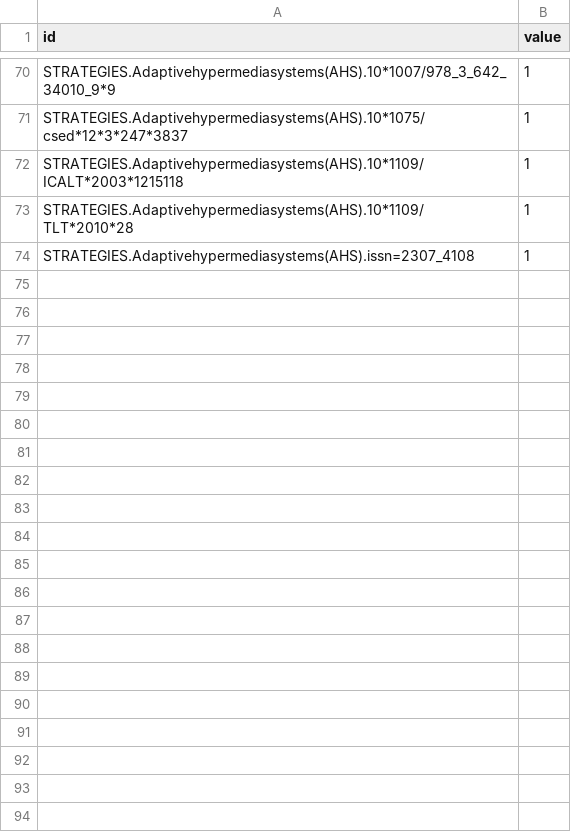
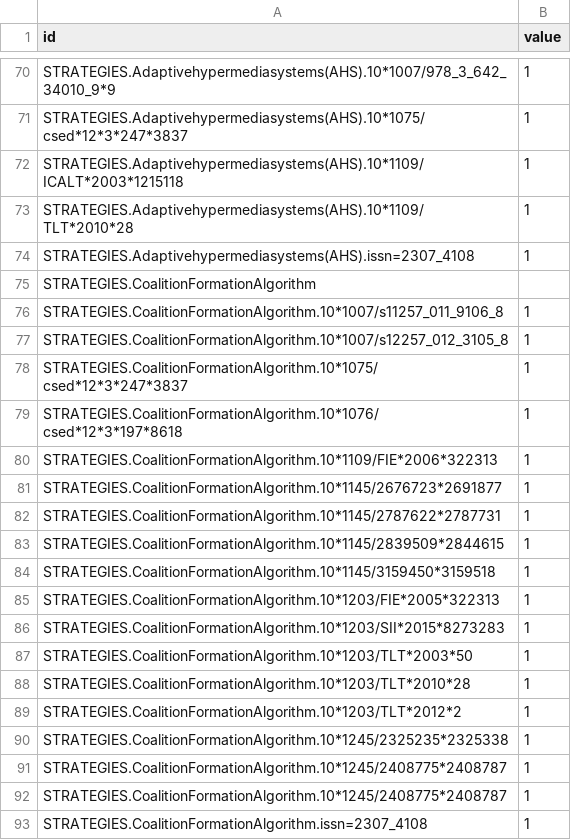
Before and after one commit to cgiohidalgo/state_of_the_art, a CSV file: estrategiasbien.csv, drawn as a sheet; only a part is shown, gaps mark what is left out; the diff covers the shown part only.

```diff
--- a/estrategiasbien.csv
+++ b/estrategiasbien.csv
@@ -74 +74,20 @@ STRATEGIES.Adaptivehypermediasystems(AHS).10*1109/TLT*2010*28,1
 STRATEGIES.Adaptivehypermediasystems(AHS).issn=2307_4108,1
+STRATEGIES.CoalitionFormationAlgorithm,
+STRATEGIES.CoalitionFormationAlgorithm.10*1007/s11257_011_9106_8,1
+STRATEGIES.CoalitionFormationAlgorithm.10*1007/s12257_012_3105_8,1
+STRATEGIES.CoalitionFormationAlgorithm.10*1075/csed*12*3*247*3837,1
+STRATEGIES.CoalitionFormationAlgorithm.10*1076/csed*12*3*197*8618,1
+STRATEGIES.CoalitionFormationAlgorithm.10*1109/FIE*2006*322313,1
+STRATEGIES.CoalitionFormationAlgorithm.10*1145/2676723*2691877,1
+STRATEGIES.CoalitionFormationAlgorithm.10*1145/2787622*2787731,1
+STRATEGIES.CoalitionFormationAlgorithm.10*1145/2839509*2844615,1
+STRATEGIES.CoalitionFormationAlgorithm.10*1145/3159450*3159518,1
+STRATEGIES.CoalitionFormationAlgorithm.10*1203/FIE*2005*322313,1
+STRATEGIES.CoalitionFormationAlgorithm.10*1203/SII*2015*8273283,1
+STRATEGIES.CoalitionFormationAlgorithm.10*1203/TLT*2003*50,1
+STRATEGIES.CoalitionFormationAlgorithm.10*1203/TLT*2010*28,1
+STRATEGIES.CoalitionFormationAlgorithm.10*1203/TLT*2012*2,1
+STRATEGIES.CoalitionFormationAlgorithm.10*1245/2325235*2325338,1
+STRATEGIES.CoalitionFormationAlgorithm.10*1245/2408775*2408787,1
+STRATEGIES.CoalitionFormationAlgorithm.10*1245/2408775*2408787,1
+STRATEGIES.CoalitionFormationAlgorithm.issn=2307_4108,1
```
Also changed, not shown: 24 added rows elsewhere in this file, 1 other file.
